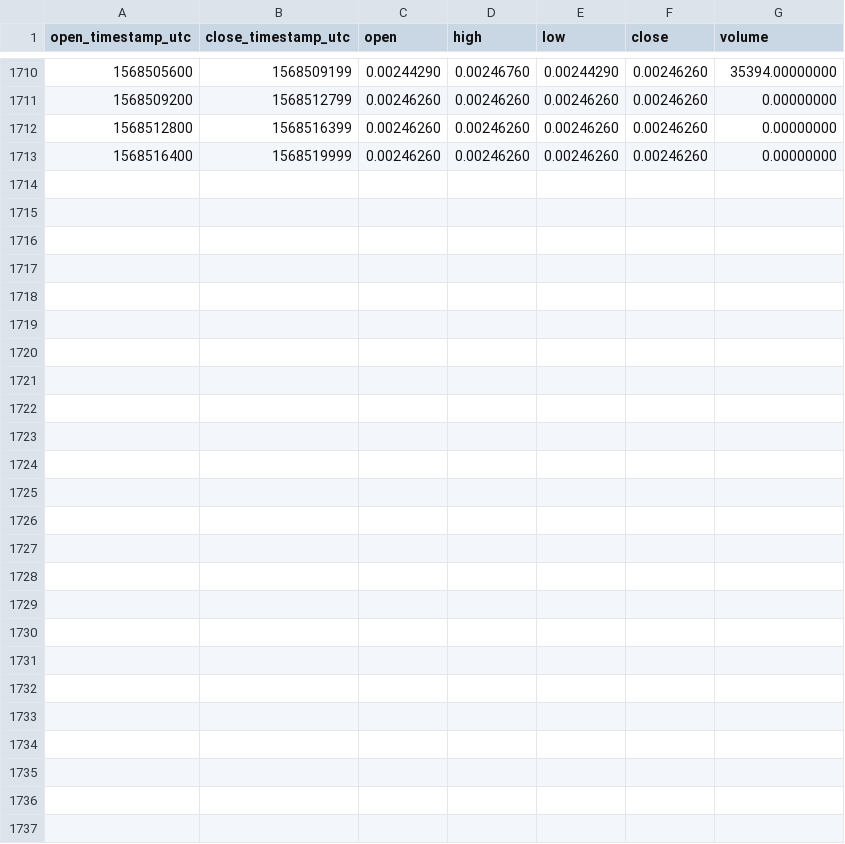
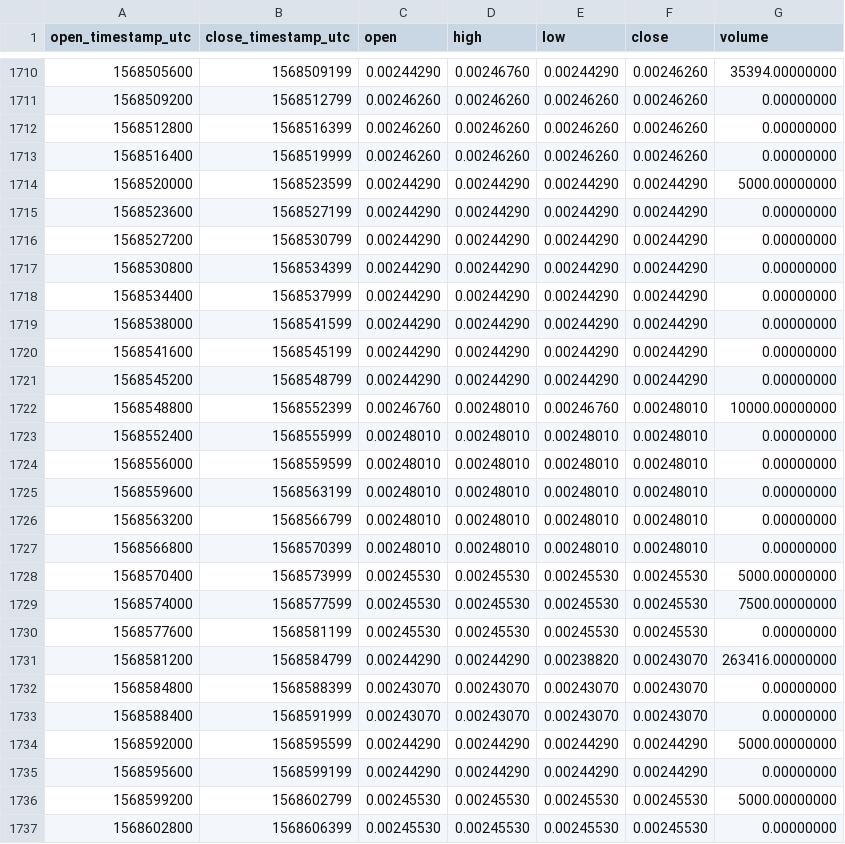
Before and after one commit to cryptobigbro/binance-DOGEUSDC, a CSV file: binance-DOGEUSDC-1h.csv, drawn as a sheet; only a part is shown, gaps mark what is left out.

Commit message:
Update OHLCV data.

```diff
--- a/binance-DOGEUSDC-1h.csv
+++ b/binance-DOGEUSDC-1h.csv
@@ -1713 +1713,25 @@ open_timestamp_utc,close_timestamp_utc,open,high,low,close,volume
 1568516400,1568519999,0.00246260,0.00246260,0.00246260,0.00246260,0.00000000
+1568520000,1568523599,0.00244290,0.00244290,0.00244290,0.00244290,5000.00000000
+1568523600,1568527199,0.00244290,0.00244290,0.00244290,0.00244290,0.00000000
+1568527200,1568530799,0.00244290,0.00244290,0.00244290,0.00244290,0.00000000
+1568530800,1568534399,0.00244290,0.00244290,0.00244290,0.00244290,0.00000000
+1568534400,1568537999,0.00244290,0.00244290,0.00244290,0.00244290,0.00000000
+1568538000,1568541599,0.00244290,0.00244290,0.00244290,0.00244290,0.00000000
+1568541600,1568545199,0.00244290,0.00244290,0.00244290,0.00244290,0.00000000
+1568545200,1568548799,0.00244290,0.00244290,0.00244290,0.00244290,0.00000000
+1568548800,1568552399,0.00246760,0.00248010,0.00246760,0.00248010,10000.00000000
+1568552400,1568555999,0.00248010,0.00248010,0.00248010,0.00248010,0.00000000
+1568556000,1568559599,0.00248010,0.00248010,0.00248010,0.00248010,0.00000000
+1568559600,1568563199,0.00248010,0.00248010,0.00248010,0.00248010,0.00000000
+1568563200,1568566799,0.00248010,0.00248010,0.00248010,0.00248010,0.00000000
+1568566800,1568570399,0.00248010,0.00248010,0.00248010,0.00248010,0.00000000
+1568570400,1568573999,0.00245530,0.00245530,0.00245530,0.00245530,5000.00000000
+1568574000,1568577599,0.00245530,0.00245530,0.00245530,0.00245530,7500.00000000
+1568577600,1568581199,0.00245530,0.00245530,0.00245530,0.00245530,0.00000000
+1568581200,1568584799,0.00244290,0.00244290,0.00238820,0.00243070,263416.00000000
+1568584800,1568588399,0.00243070,0.00243070,0.00243070,0.00243070,0.00000000
+1568588400,1568591999,0.00243070,0.00243070,0.00243070,0.00243070,0.00000000
+1568592000,1568595599,0.00244290,0.00244290,0.00244290,0.00244290,5000.00000000
+1568595600,1568599199,0.00244290,0.00244290,0.00244290,0.00244290,0.00000000
+1568599200,1568602799,0.00245530,0.00245530,0.00245530,0.00245530,5000.00000000
+1568602800,1568606399,0.00245530,0.00245530,0.00245530,0.00245530,0.00000000
```
Also changed, not shown: binance-DOGEUSDC-1d.csv.
